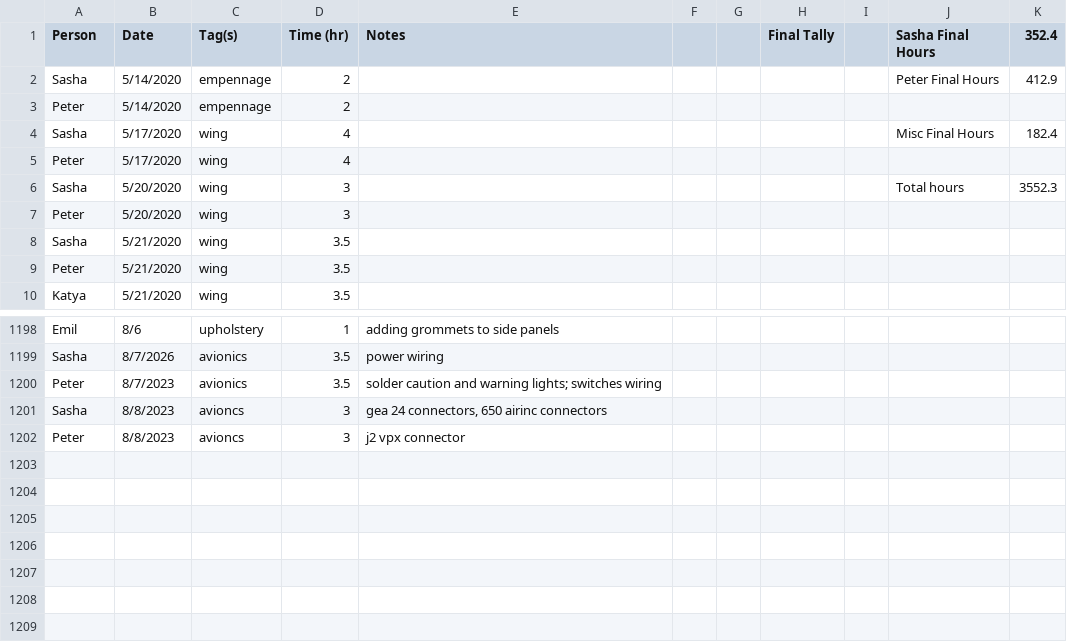
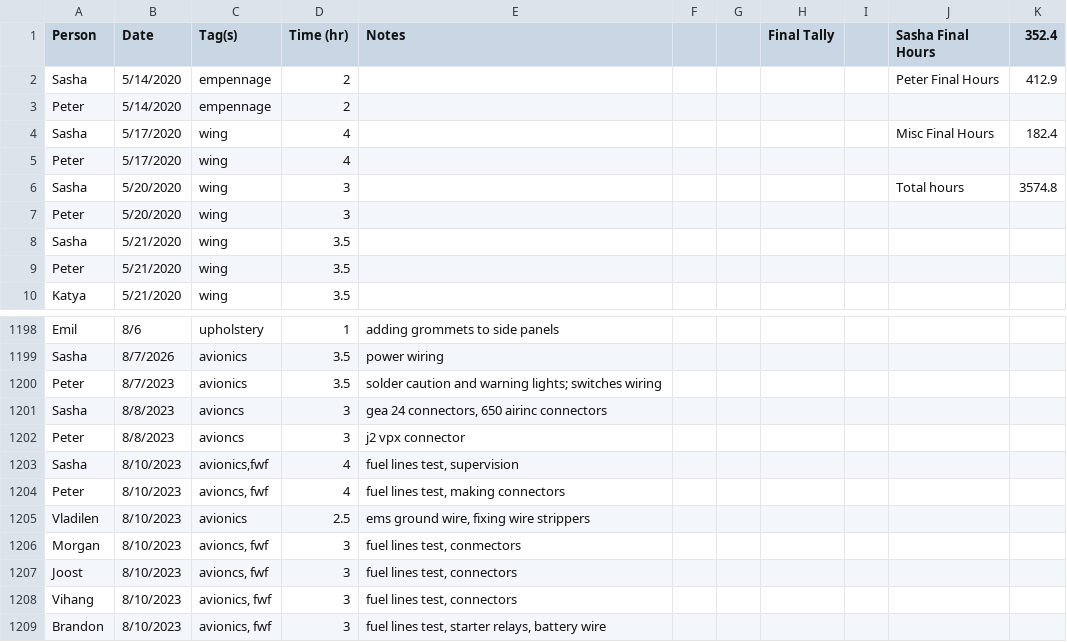
Before and after one commit to pzhokhov/pzhokhov.github.io, a CSV file: data/hours.csv, drawn as a sheet; only a part is shown, gaps mark what is left out.

```diff
--- a/data/hours.csv
+++ b/data/hours.csv
@@ -5,3 +5,3 @@ Sasha,5/17/2020,wing,4,,,,,,Misc Final Hours,182.4
 Peter,5/17/2020,wing,4,,,,,,,
-Sasha,5/20/2020,wing,3,,,,,,Total hours,3552.3
+Sasha,5/20/2020,wing,3,,,,,,Total hours,3574.8
 Peter,5/20/2020,wing,3,,,,,,,
@@ -1203 +1203,8 @@ Sasha,8/8/2023,avioncs ,3,"gea 24 connectors, 650 airinc connectors",,,,,,
 Peter,8/8/2023,avioncs ,3,j2 vpx connector,,,,,,
+Sasha,8/10/2023,"avionics,fwf",4,"fuel lines test, supervision",,,,,,
+Peter,8/10/2023,"avioncs, fwf",4,"fuel lines test, making connectors",,,,,,
+Vladilen,8/10/2023,avionics,2.5,"ems ground wire, fixing wire strippers",,,,,,
+Morgan,8/10/2023,"avioncs, fwf",3,"fuel lines test, conmectors",,,,,,
+Joost ,8/10/2023,"avioncs, fwf",3,"fuel lines test, connectors",,,,,,
+Vihang,8/10/2023,"avionics, fwf",3,"fuel lines test, connectors ",,,,,,
+Brandon ,8/10/2023,"avionics, fwf ",3,"fuel lines test, starter relays, battery wire ",,,,,,
```
Also changed, not shown: 1 other file.
